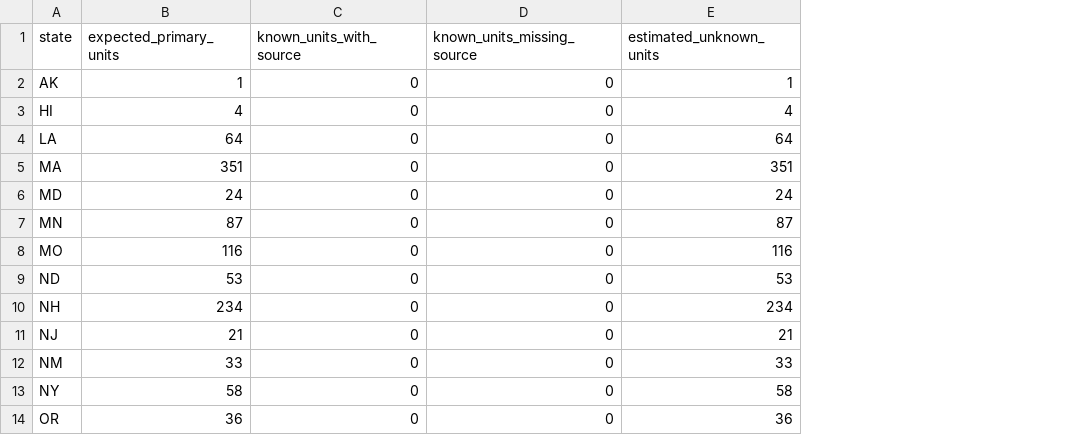
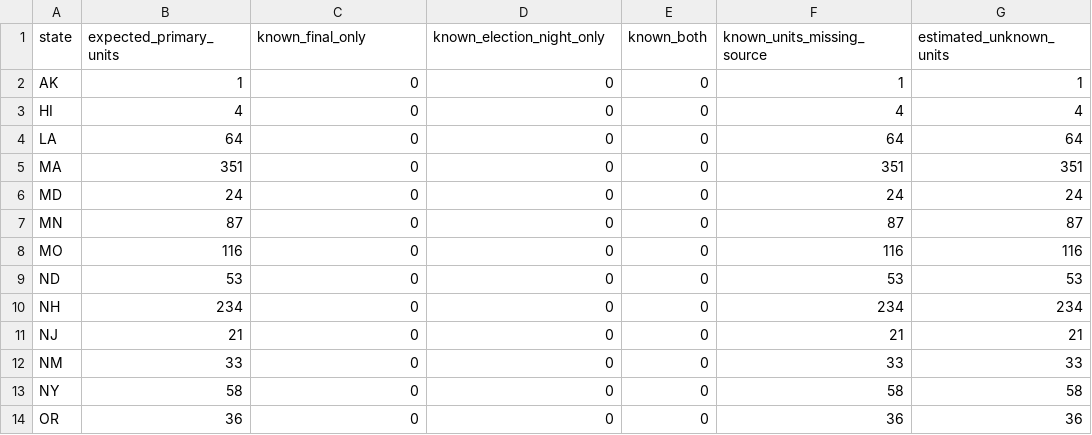
Before and after one commit to pasek-projects-um/ElectionDataGrabber, a CSV file: registry/us_local_unit_coverage_tracker.csv, drawn as a sheet; only a part is shown; the diff names each change by its address in the sheet, - before the commit and + after, or states it on an @@ line.

Commit message:
Split known local-source coverage by final and election-night capability

```diff
--- a/registry/us_local_unit_coverage_tracker.csv
+++ b/registry/us_local_unit_coverage_tracker.csv
+column E (known_both), rows 2-14: all 0
+column F (known_units_missing_source), rows 2-14: 1 | 4 | 64 | 351 | 24 | 87 | 116 | 53 | 234 | 21 | 33 | 58 | 36
-C1: known_units_with_source
+C1: known_final_only
-D1: known_units_missing_source
+D1: known_election_night_only
```
